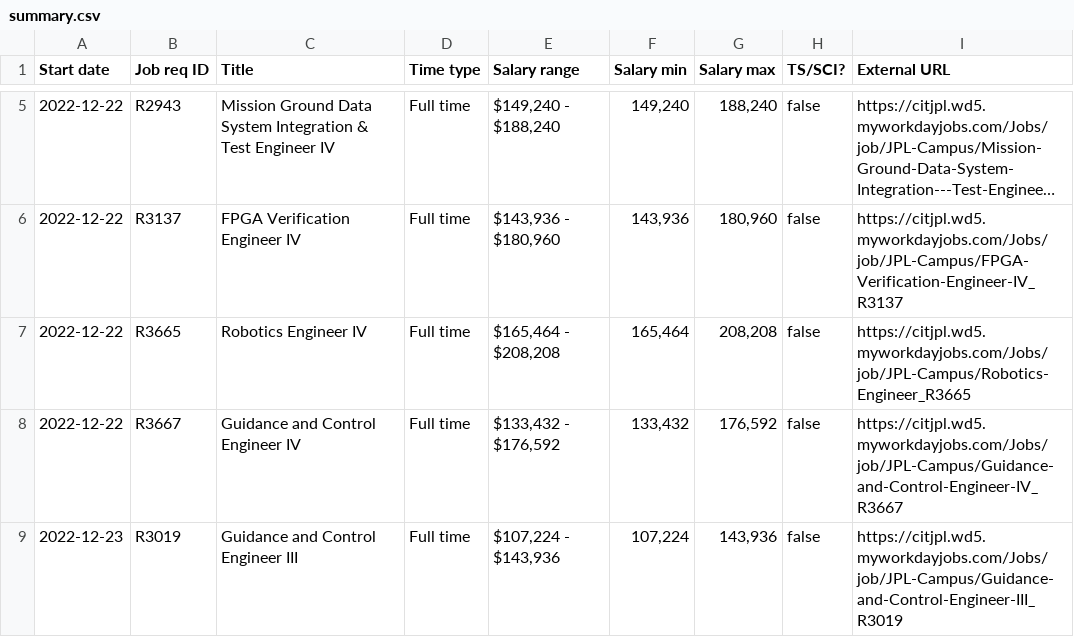
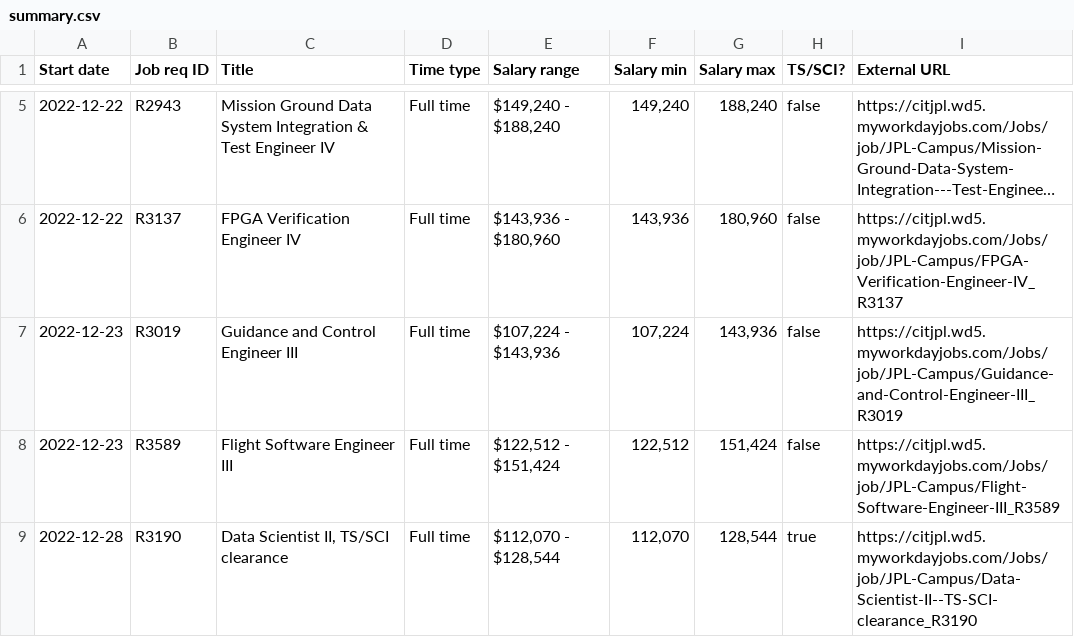
Before and after one commit to thzinc/jpl-jobs, a CSV file: data/summary.csv, drawn as a sheet; only a part is shown, gaps mark what is left out; the shorter side is filled out with more unchanged rows; long unchanged cells end in …; removed rows and columns are numbered as before the commit, all else as after; the diff covers the shown part only; the diff names each change by its address in the sheet, - before the commit and + after, or states it on an @@ line.

```diff
--- a/data/summary.csv
+++ b/data/summary.csv
-row 7: 2022-12-22 | R3665 | Robotics Engineer IV | Full time | $165,464 - $208,208 | 165,464 | 208,208 | false | https://citjpl.wd5.myworkdayjobs.com/Jobs/job/JPL-Campus/Robotics-Engineer_R3665
-row 8: 2022-12-22 | R3667 | Guidance and Control Engineer IV | Full time | $133,432 - $176,592 | 133,432 | 176,592 | false | https://citjpl.wd5.myworkdayjobs.com/Jobs/job/JPL-Campus/Guidance-and-Control-Engineer-IV_R3667
```
Also changed, not shown: 3 added rows and 5 removed rows elsewhere in this file.
